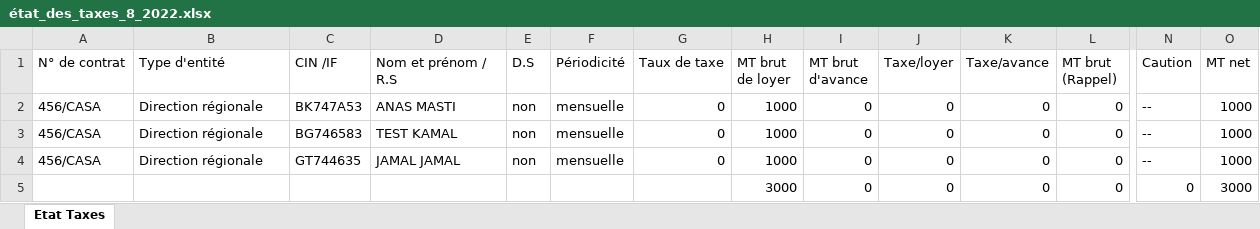
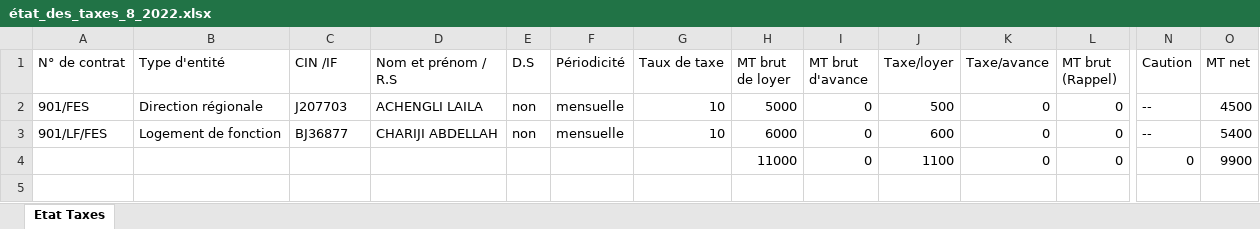
Before and after one commit to anasmasti/loyer-back, an Excel workbook: download/generated situation/état_des_taxes_xlsx/état_des_taxes_8_2022.xlsx, sheet Etat Taxes, drawn as a sheet; only a part is shown, gaps mark what is left out; values as stored, in another font and other column widths than the file's, no borders; removed rows and columns are numbered as before the commit, all else as after; rows hold the shown columns only; the diff names each change by its address in the sheet, - before the commit and + after, or states it on an @@ line.

```diff
--- a/download/generated situation/état_des_taxes_xlsx/état_des_taxes_8_2022.xlsx (sheet Etat Taxes)
+++ b/download/generated situation/état_des_taxes_xlsx/état_des_taxes_8_2022.xlsx (sheet Etat Taxes)
-A2 (N° de contrat): 456/CASA
+A2 (N° de contrat): 901/FES
-C2 (CIN /IF): BK747A53
+C2 (CIN /IF): J207703
-D2 (Nom et prénom / R.S): ANAS MASTI
+D2 (Nom et prénom / R.S): ACHENGLI LAILA
-G2:G3 (Taux de taxe): 0
+G2:G3 (Taux de taxe): 10
-H2 (MT brut de loyer): 1000
+H2 (MT brut de loyer): 5000
-J2 (Taxe/loyer): 0
+J2 (Taxe/loyer): 500
-O2 (MT net): 1000
+O2 (MT net): 4500
-A3 (N° de contrat): 456/CASA
+A3 (N° de contrat): 901/LF/FES
-B3 (Type d'entité): Direction régionale
+B3 (Type d'entité): Logement de fonction
-C3 (CIN /IF): BG746583
+C3 (CIN /IF): BJ36877
-D3 (Nom et prénom / R.S): TEST KAMAL
+D3 (Nom et prénom / R.S): CHARIJI ABDELLAH
-H3 (MT brut de loyer): 1000
+H3 (MT brut de loyer): 6000
-J3 (Taxe/loyer): 0
+J3 (Taxe/loyer): 600
-O3 (MT net): 1000
+O3 (MT net): 5400
-row 4: 456/CASA | Direction régionale | GT744635 | JAMAL JAMAL | non | mensuelle | 0 | 1000 | 0 | 0 | 0 | 0 | -- | 1000
-H4 (MT brut de loyer): 3000
+H4 (MT brut de loyer): 11000
-J4 (Taxe/loyer): 0
+J4 (Taxe/loyer): 1100
-O4 (MT net): 3000
+O4 (MT net): 9900
```
Also changed, not shown: download/generated situation/état_des_taxes_xlsx/état_des_taxes_10_2022.xlsx, download/generated situation/état_des_taxes_xlsx/état_des_taxes_7_2022.xlsx, 20 other files.
